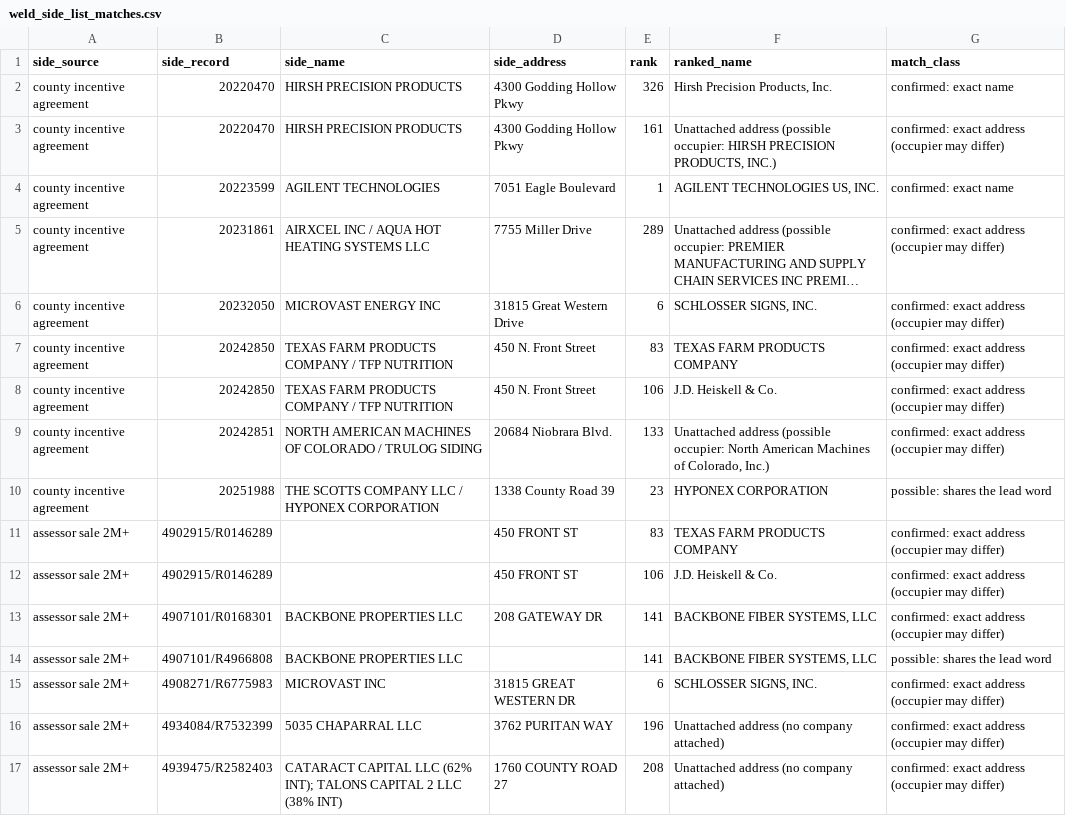
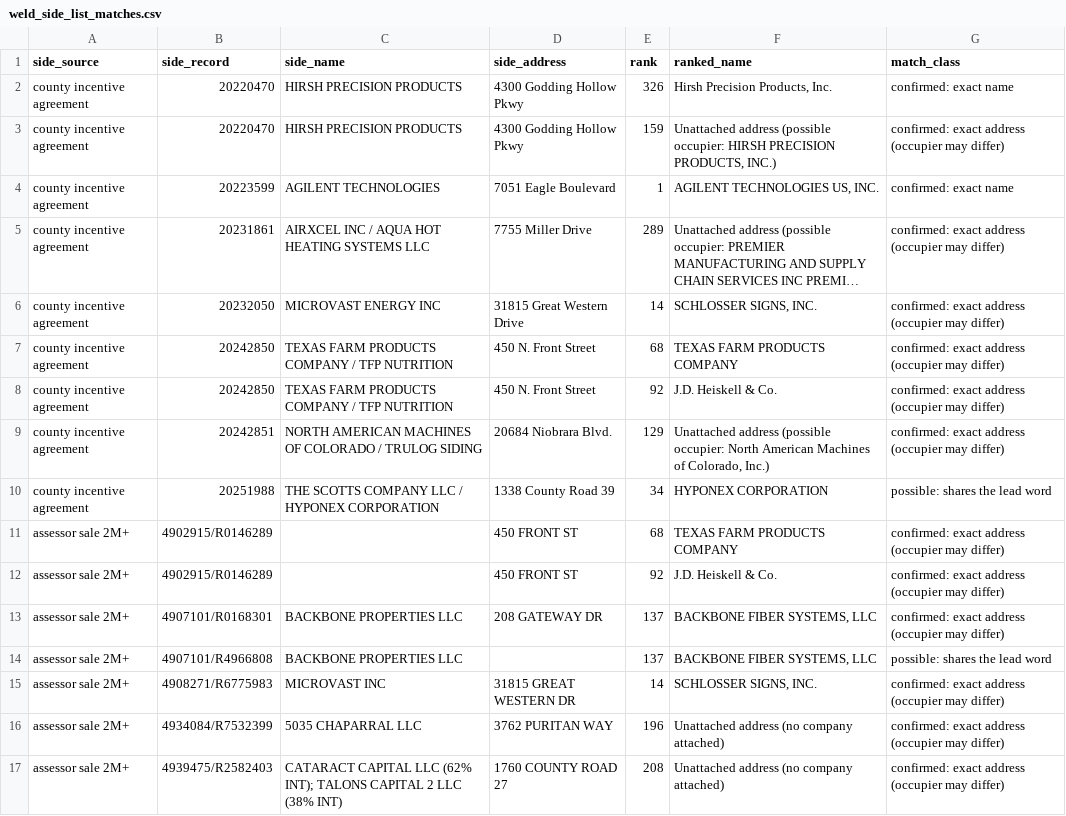
Before and after one commit to 1alaskan/AtlasScraper, a CSV file: step5-analysis/weld/weld_side_list_matches.csv, drawn as a sheet; only a part is shown; long unchanged cells end in …; the diff covers the shown part only; the diff names each change by its address in the sheet, - before the commit and + after, or states it on an @@ line.

```diff
--- a/step5-analysis/weld/weld_side_list_matches.csv
+++ b/step5-analysis/weld/weld_side_list_matches.csv
-E3 (rank): 161
+E3 (rank): 159
-E6 (rank): 6
+E6 (rank): 14
-E7 (rank): 83
+E7 (rank): 68
-E8 (rank): 106
+E8 (rank): 92
-E9 (rank): 133
+E9 (rank): 129
-E10 (rank): 23
+E10 (rank): 34
-E11 (rank): 83
+E11 (rank): 68
-E12 (rank): 106
+E12 (rank): 92
-E13:E14 (rank): 141
+E13:E14 (rank): 137
-E15 (rank): 6
+E15 (rank): 14
```
Also changed, not shown: 23 edited cells elsewhere in this file, step5-analysis/weld/weld_county_incentives.csv, step5-analysis/weld/weld_flagged_sales.csv, 13 other files.
